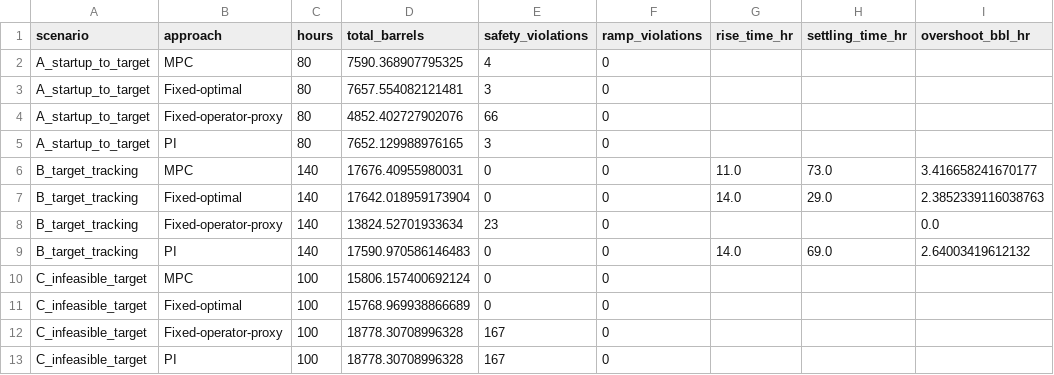
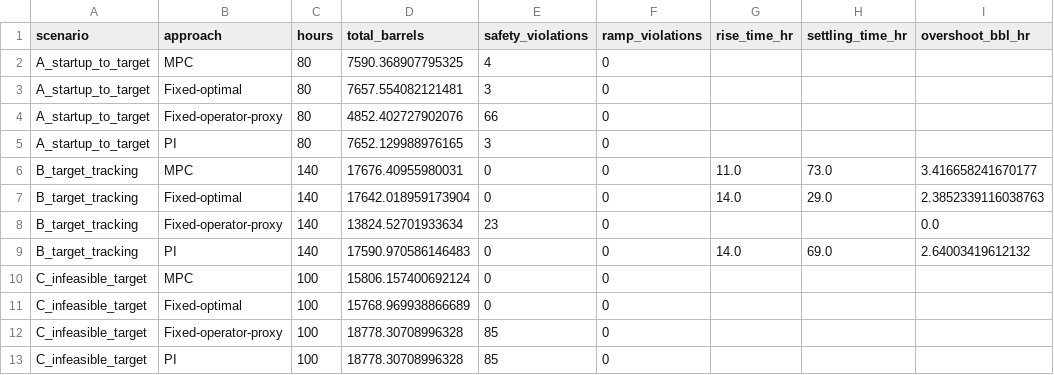
Before and after one commit to mohitk-patwari/ChokePilot, a CSV file: outputs/baseline_comparison.csv, drawn as a sheet; only a part is shown; the diff names each change by its address in the sheet, - before the commit and + after, or states it on an @@ line.

Commit message:
Tier 0 FOPDT off-by-one fix, output save-flag fix, notebook, PDF/PPTX export pipeline

```diff
--- a/outputs/baseline_comparison.csv
+++ b/outputs/baseline_comparison.csv
-E12:E13 (safety_violations): 167
+E12:E13 (safety_violations): 85
```
Also changed, not shown: 15 other files.
